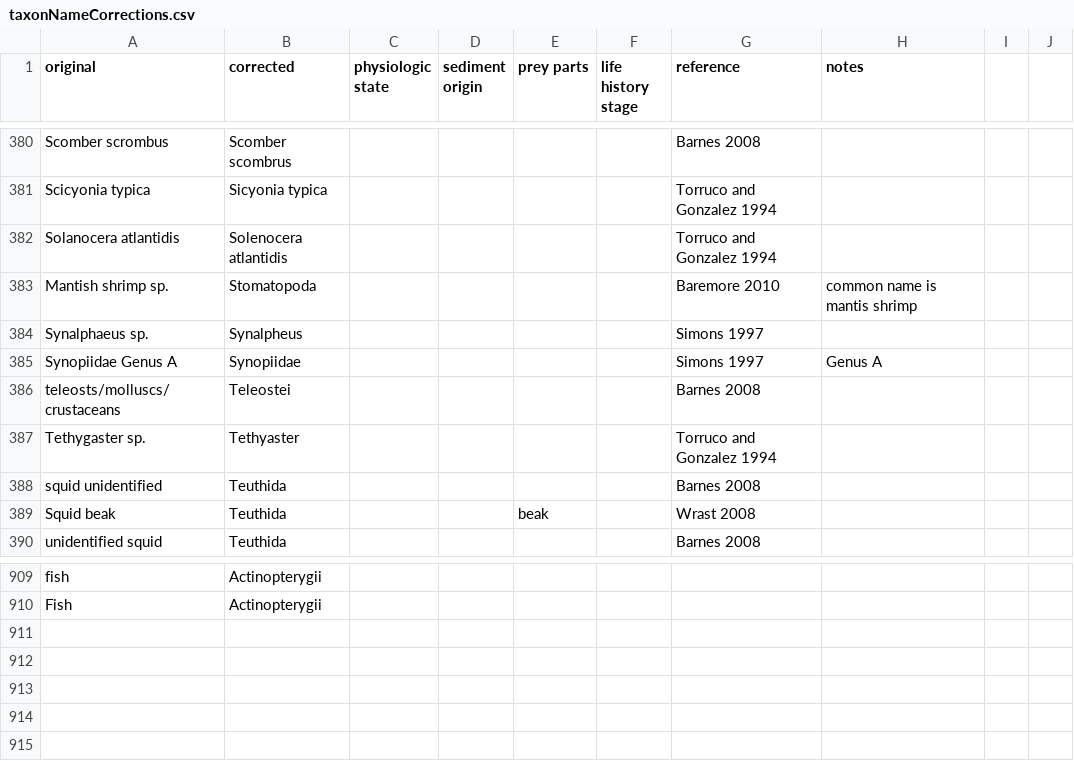
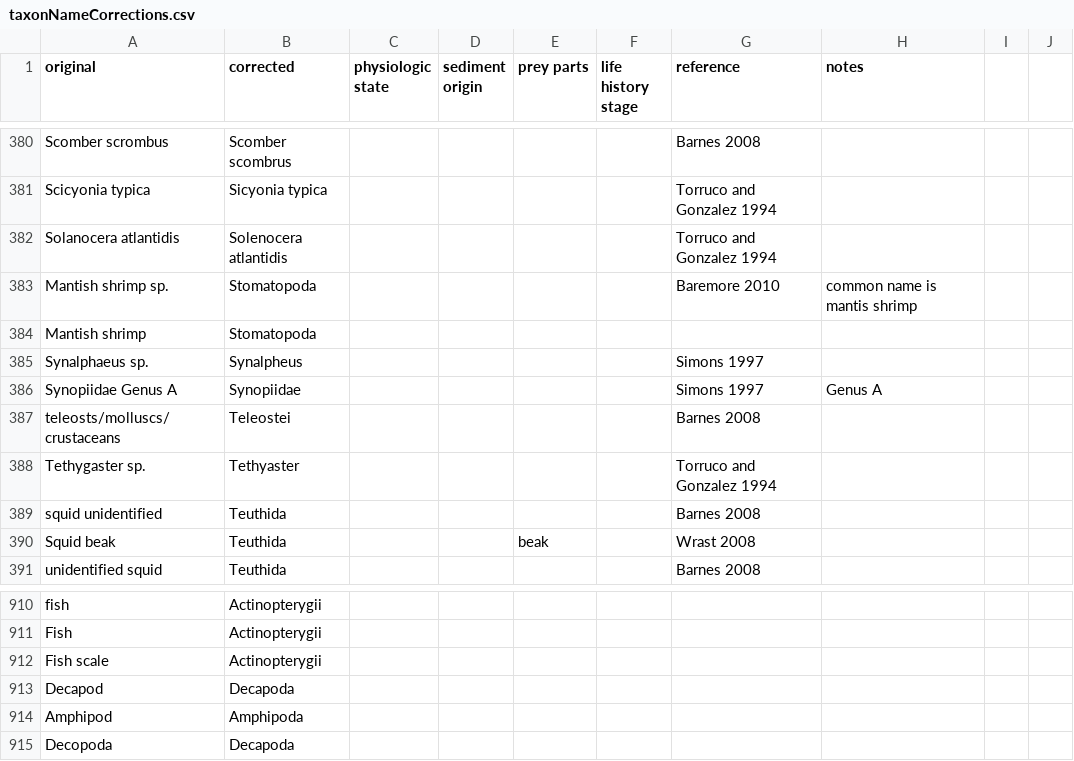
Before and after one commit to globalbioticinteractions/globalbioticinteractions, a CSV file: eol-globi-data-tool/src/main/resources/org/eol/globi/data/taxon/taxonNameCorrections.csv, drawn as a sheet; only a part is shown, gaps mark what is left out.

Commit message:
some more trivial name corrections

```diff
--- a/eol-globi-data-tool/src/main/resources/org/eol/globi/data/taxon/taxonNameCorrections.csv
+++ b/eol-globi-data-tool/src/main/resources/org/eol/globi/data/taxon/taxonNameCorrections.csv
@@ -383,2 +383,3 @@ Solanocera atlantidis 	,	 Solenocera atlantidis 	,		,		,		,		,	Torruco and Gonza
 Mantish shrimp sp. 	,	 Stomatopoda 	,		,		,		,		,	Baremore 2010	,	common name is mantis shrimp	,
+Mantish shrimp,	 Stomatopoda,		,		,		,		,	,,
 Synalphaeus sp. 	,	 Synalpheus 	,		,		,		,		,	Simons 1997	,		,
@@ -910 +911,5 @@ fish,Actinopterygii,,,,,
 Fish,Actinopterygii,,,,,
+Fish scale,Actinopterygii,,,,,
+Decapod,Decapoda,,,,,
+Amphipod,Amphipoda,,,,,
+Decopoda,Decapoda,,,,,
```
